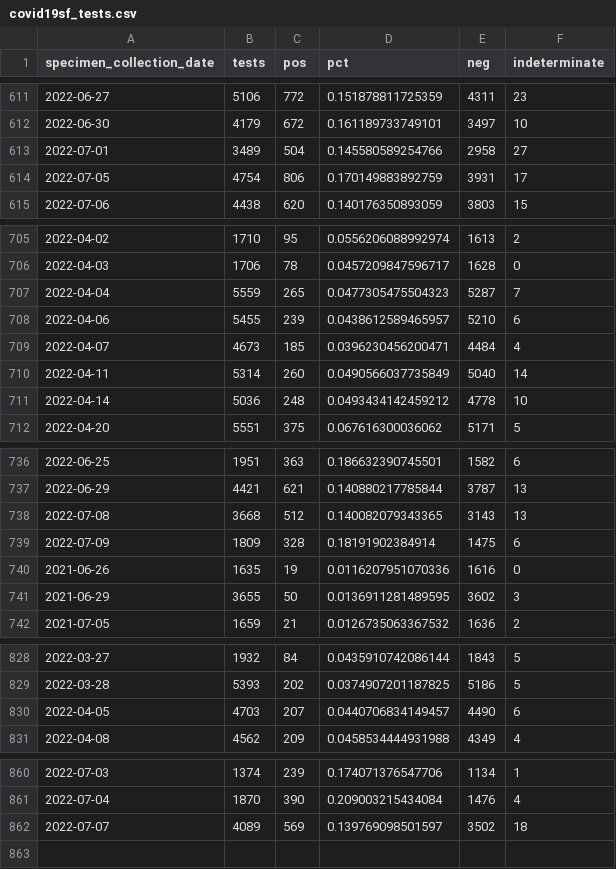
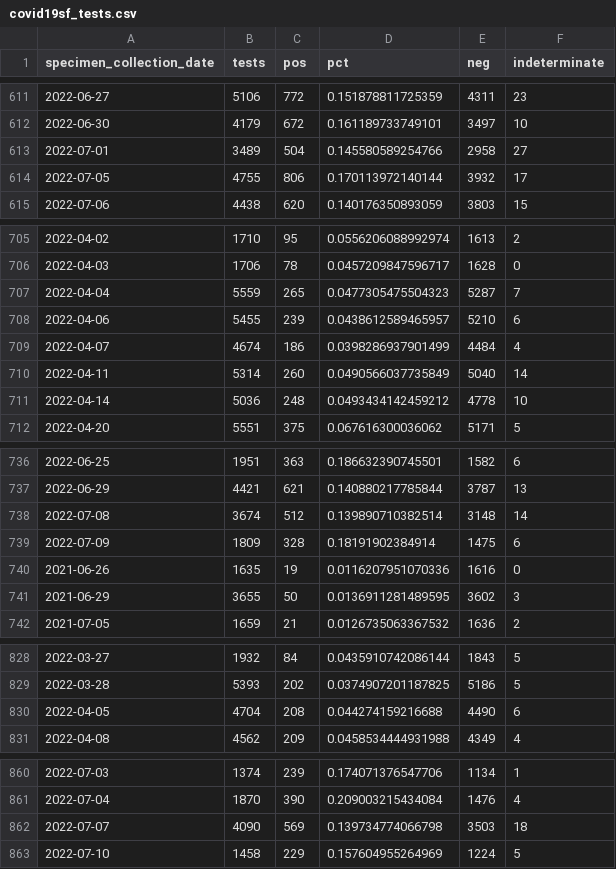
Before and after one commit to RamiKrispin/covid19sf, a CSV file: csv/covid19sf_tests.csv, drawn as a sheet; only a part is shown, gaps mark what is left out; the diff covers the shown part only.

```diff
--- a/csv/covid19sf_tests.csv
+++ b/csv/covid19sf_tests.csv
@@ -613,3 +613,3 @@
 2022-07-01,3489,504,0.145580589254766,2958,27
-2022-07-05,4754,806,0.170149883892759,3931,17
+2022-07-05,4755,806,0.170113972140144,3932,17
 2022-07-06,4438,620,0.140176350893059,3803,15
@@ -708,3 +708,3 @@
 2022-04-06,5455,239,0.0438612589465957,5210,6
-2022-04-07,4673,185,0.0396230456200471,4484,4
+2022-04-07,4674,186,0.0398286937901499,4484,4
 2022-04-11,5314,260,0.0490566037735849,5040,14
@@ -737,3 +737,3 @@
 2022-06-29,4421,621,0.140880217785844,3787,13
-2022-07-08,3668,512,0.140082079343365,3143,13
+2022-07-08,3674,512,0.139890710382514,3148,14
 2022-07-09,1809,328,0.18191902384914,1475,6
@@ -829,3 +829,3 @@
 2022-03-28,5393,202,0.0374907201187825,5186,5
-2022-04-05,4703,207,0.0440706834149457,4490,6
+2022-04-05,4704,208,0.044274159216688,4490,6
 2022-04-08,4562,209,0.0458534444931988,4349,4
@@ -861,2 +861,3 @@
 2022-07-04,1870,390,0.209003215434084,1476,4
-2022-07-07,4089,569,0.139769098501597,3502,18
+2022-07-07,4090,569,0.139734774066798,3503,18
+2022-07-10,1458,229,0.157604955264969,1224,5
```
Also changed, not shown: 6 edited cells elsewhere in this file, csv/covid19sf_hospitalizations.csv, 2 other files.
